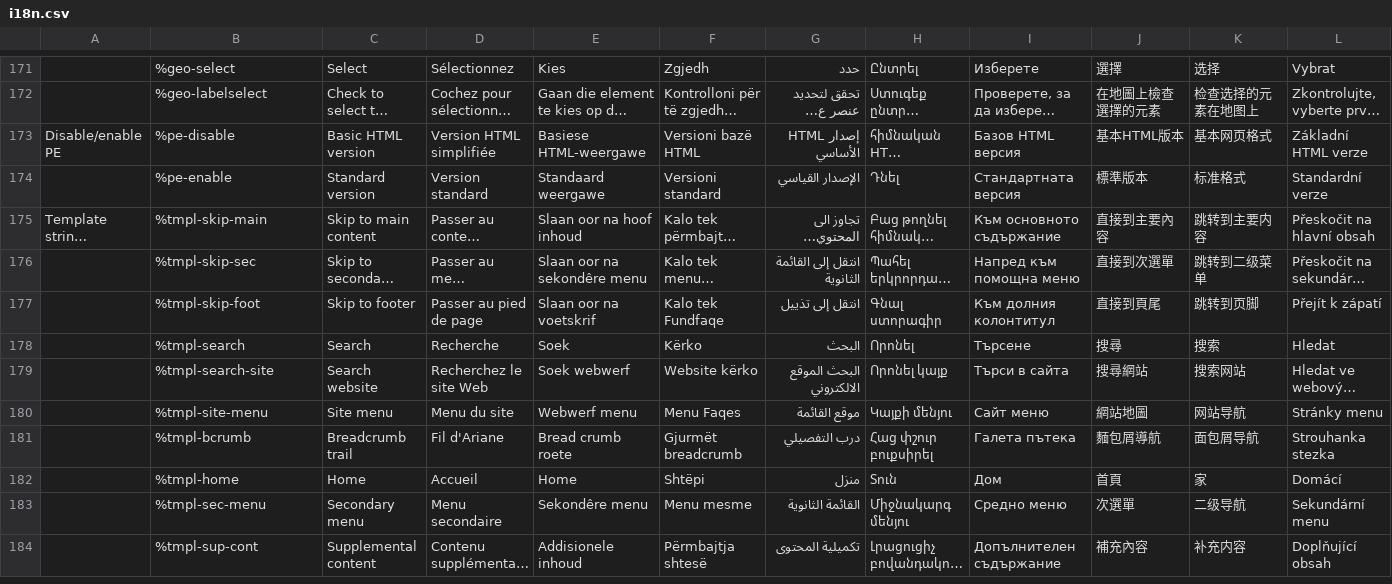
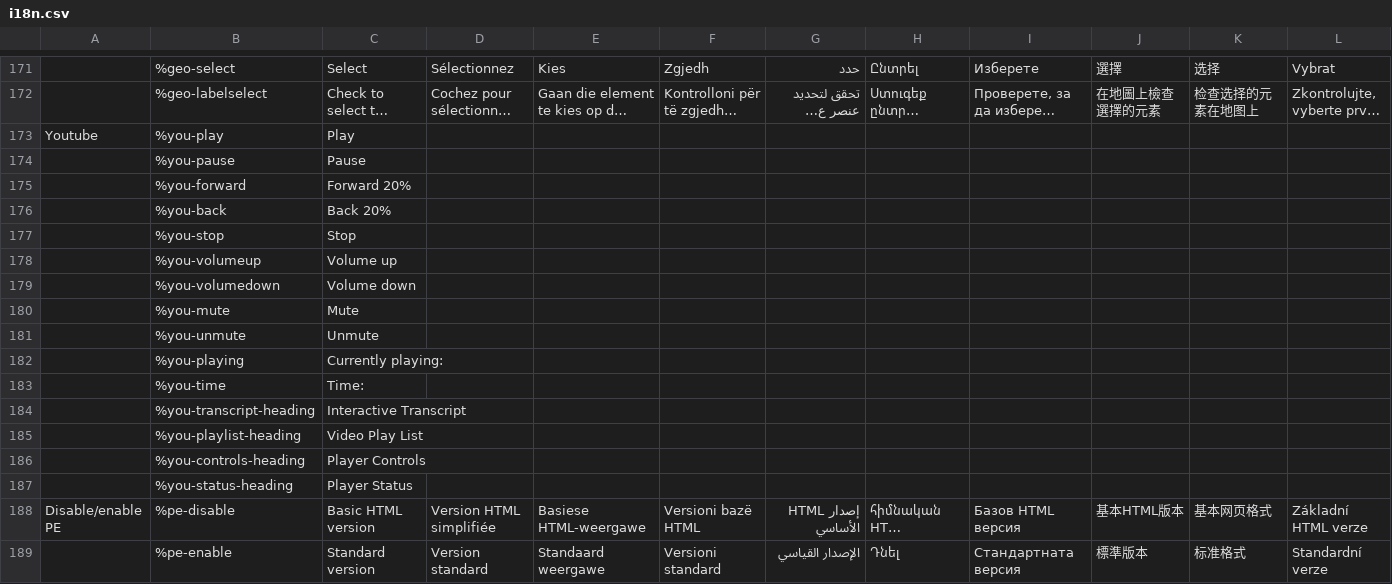
Before and after one commit to wet-boew/wet-boew, a CSV file: src/js/i18n/i18n.csv, drawn as a sheet; only a part is shown, gaps mark what is left out; the shorter side is filled out with more unchanged rows; long unchanged cells end in …; rows hold the shown columns only; the diff names each change by its address in the sheet, - before the commit and + after, or states it on an @@ line.

```diff
--- a/src/js/i18n/i18n.csv
+++ b/src/js/i18n/i18n.csv
+row 173: Youtube | %you-play | Play
+row 174:  | %you-pause | Pause
+row 175:  | %you-forward | Forward 20%
+row 176:  | %you-back | Back 20%
+row 177:  | %you-stop | Stop
+row 178:  | %you-volumeup | Volume up
+row 179:  | %you-volumedown | Volume down
+row 180:  | %you-mute | Mute
+row 181:  | %you-unmute | Unmute
+row 182:  | %you-playing | Currently playing:
+row 183:  | %you-time | Time:
+row 184:  | %you-transcript-heading | Interactive Transcript
+row 185:  | %you-playlist-heading | Video Play List
+row 186:  | %you-controls-heading | Player Controls
+row 187:  | %you-status-heading | Player Status
```
Also changed, not shown: 1 other file.
